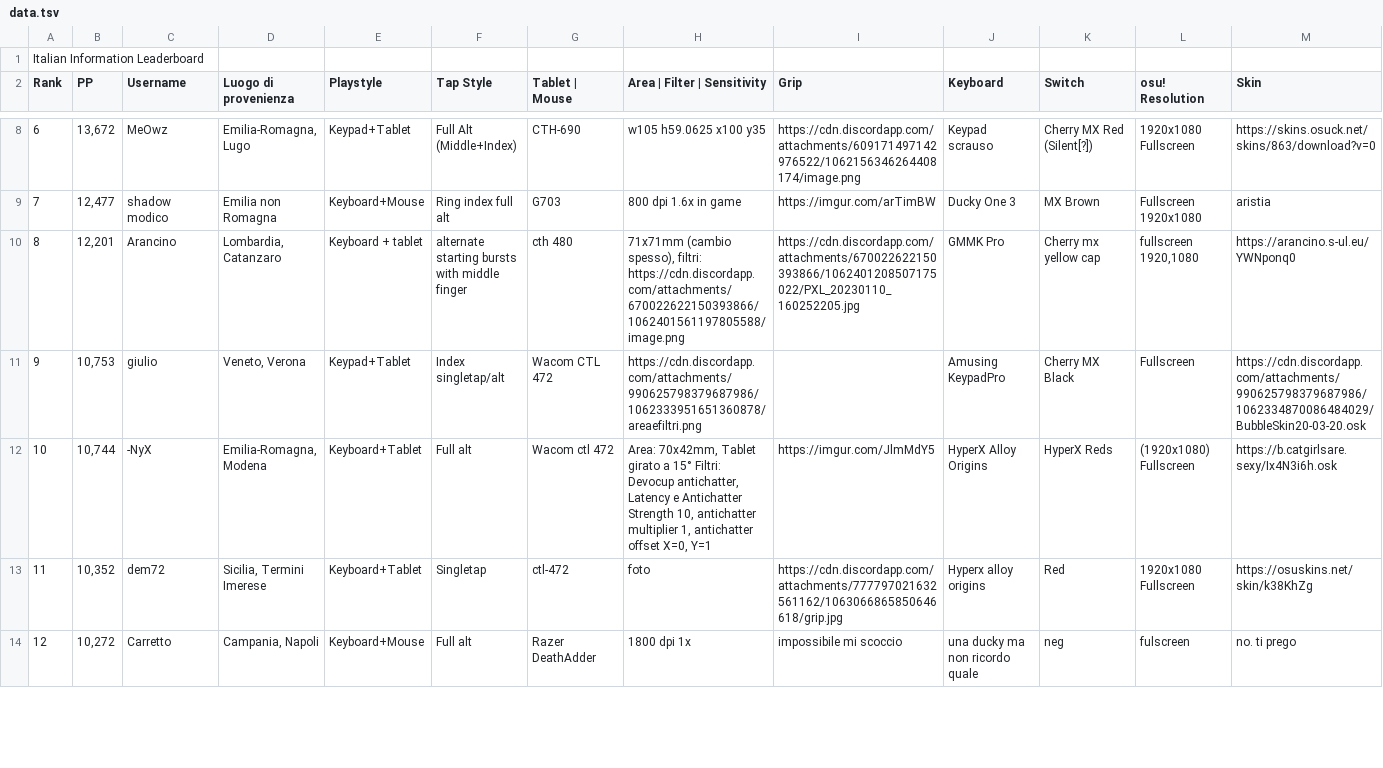
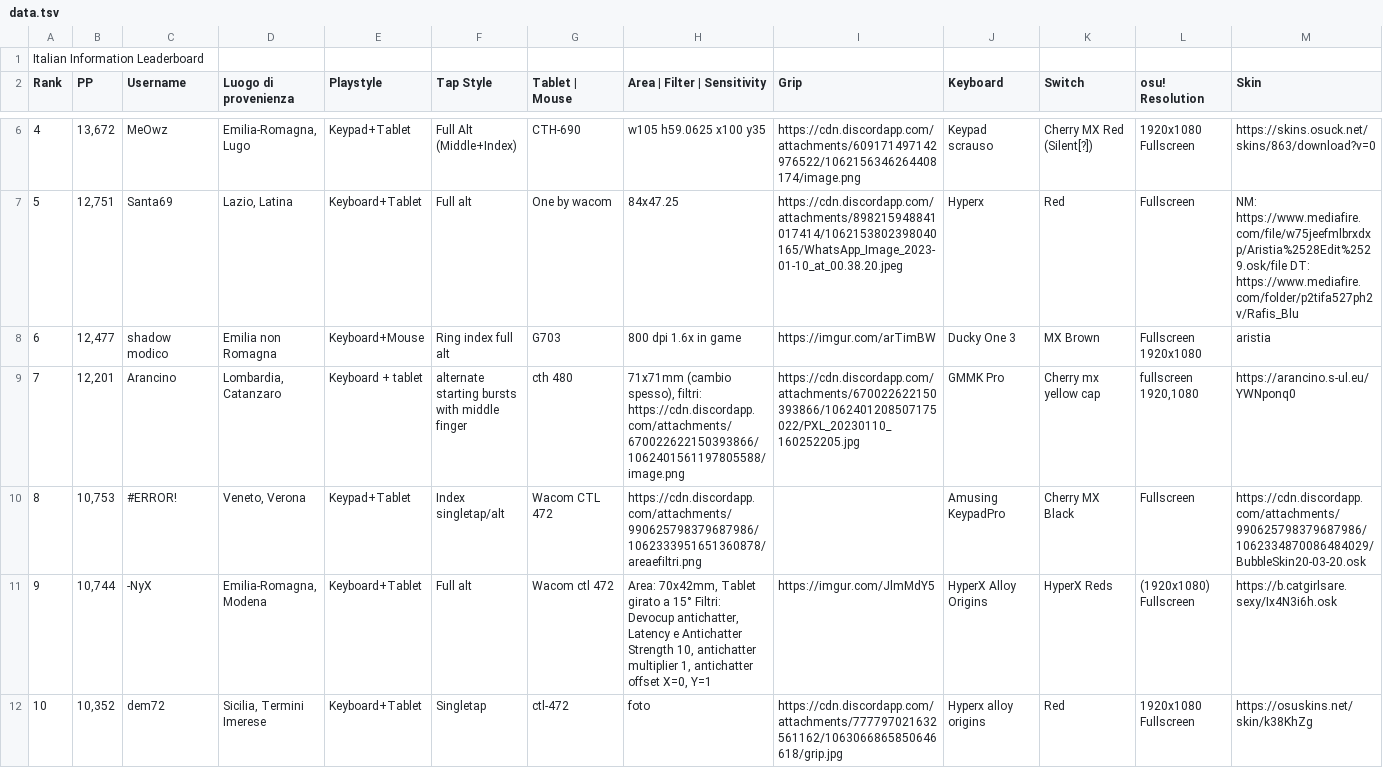
Before and after one commit to Sclafus/italian-top-players-gear, a TSV file: data.tsv, drawn as a sheet; only a part is shown, gaps mark what is left out; the shorter side is filled out with more unchanged rows; addresses are those after the commit; the diff covers the shown part only; the diff names each change by its address in the sheet, - before the commit and + after, or states it on an @@ line.

```diff
--- a/data.tsv
+++ b/data.tsv
@@ column A (Rank) renumbered between rows 3 and 33 @@
+row 7: 5 | 12,751 | Santa69 | Lazio, Latina | Keyboard+Tablet | Full alt | One by wacom | 84x47.25 | https://cdn.discordapp.com/attachments/898215948841017414/1062153802398040165/WhatsApp_Image_2023-01-10_at_00.38.20.jpeg | Hyperx | Red | Fullscreen | NM: https://www.mediafire.com/file/w75jeefmlbrxdxp/Aristia%2528Edit%2529.osk/file DT: https://www.mediafire.com/folder/p2tifa527ph2v/Rafis_Blu
-C10 (Username): giulio
+C10 (Username): #ERROR!
```
Also changed, not shown: 1 added row, 2 removed rows and 7 edited cells elsewhere in this file, 1 other file.
